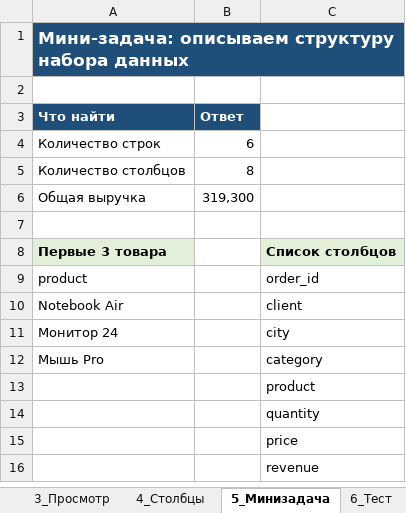
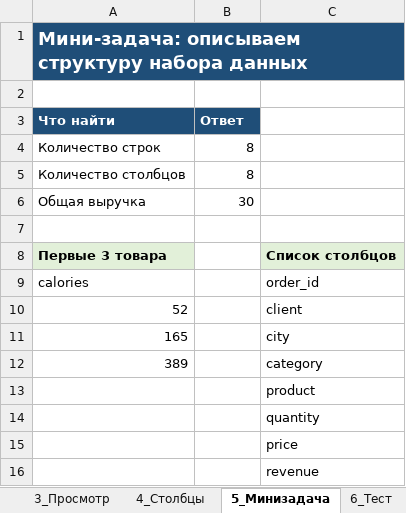
Before and after one commit to FelixTheCatW/study-excel, an Excel workbook: xls/lesson_06_pandas_intro.xlsx, sheet 5_Минизадача, drawn as a sheet; values as stored, in another font and other column widths than the file's, no borders; the diff names each change by its address in the sheet, - before the commit and + after, or states it on an @@ line.

```diff
--- a/xls/lesson_06_pandas_intro.xlsx (sheet 5_Минизадача)
+++ b/xls/lesson_06_pandas_intro.xlsx (sheet 5_Минизадача)
@@ A1 text size: larger @@
-B1:C1 fill: none
+B1:C1 fill: #1F4E78
-B4 (Ответ): 6
+B4 (Ответ): 8
-B6 (Ответ): 319,300
+B6 (Ответ): 30
-A9 (Что найти): product
+A9 (Что найти): calories
-A10 (Что найти): Notebook Air
+A10 (Что найти): 52
-A11 (Что найти): Монитор 24
+A11 (Что найти): 165
-A12 (Что найти): Мышь Pro
+A12 (Что найти): 389
```
Also changed, not shown: sheet 3_Просмотр, sheet data, sheet 4_Столбцы, sheet 2_Excel, sheet 6_Тест, sheet 0_Теория, 1 more sheet, 1 other file.
